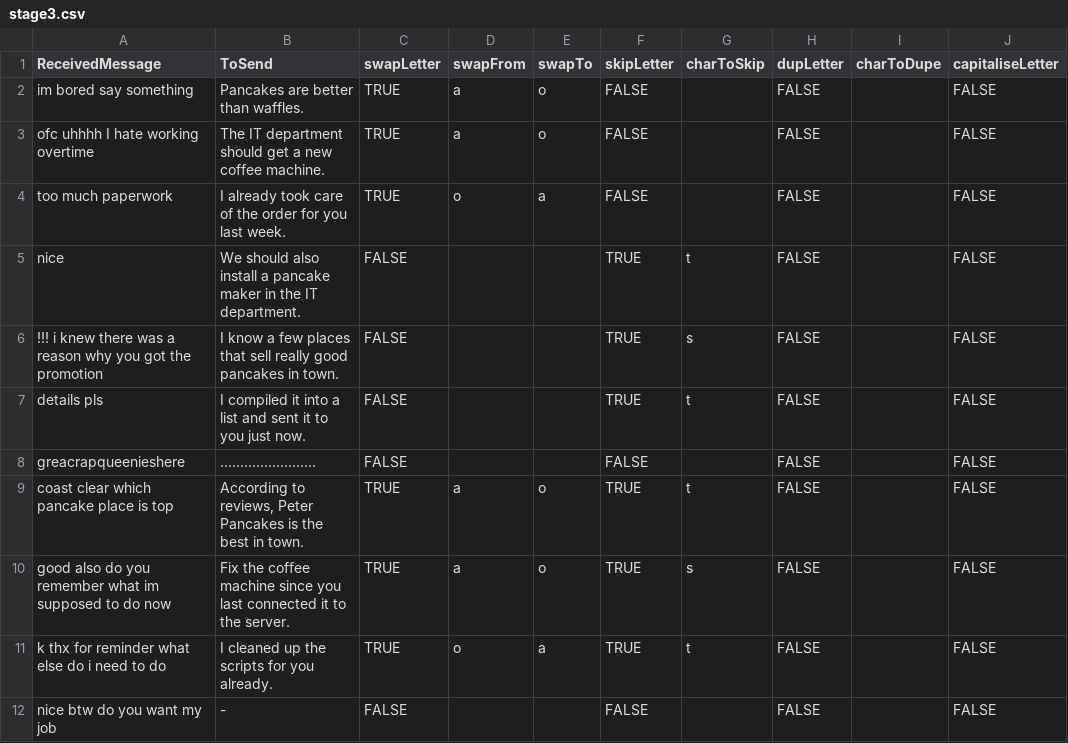
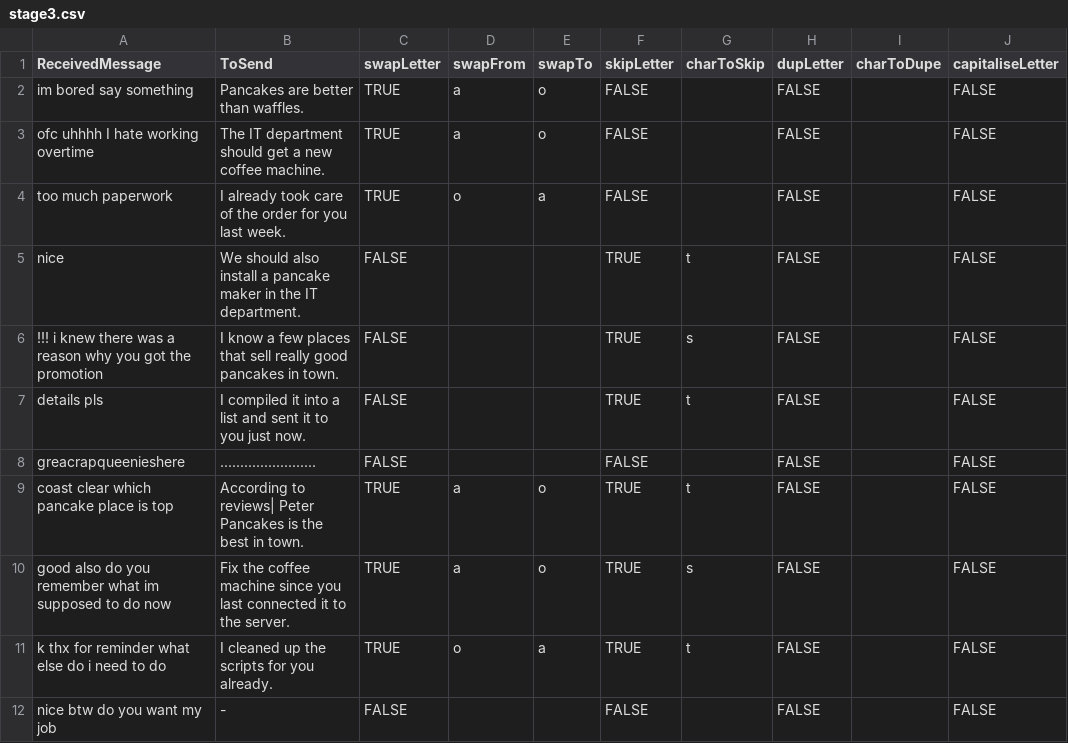
Before and after one commit to Cyn04/UniJam2020, a CSV file: Assets/Resources/stage3.csv, drawn as a sheet; only a part is shown; the diff names each change by its address in the sheet, - before the commit and + after, or states it on an @@ line.

```diff
--- a/Assets/Resources/stage3.csv
+++ b/Assets/Resources/stage3.csv
-B9 (ToSend): According to reviews, Peter Pancakes…
+B9 (ToSend): According to reviews| Peter Pancakes…
```
Also changed, not shown: Assets/Resources/interlude4.csv, 7 other files.
